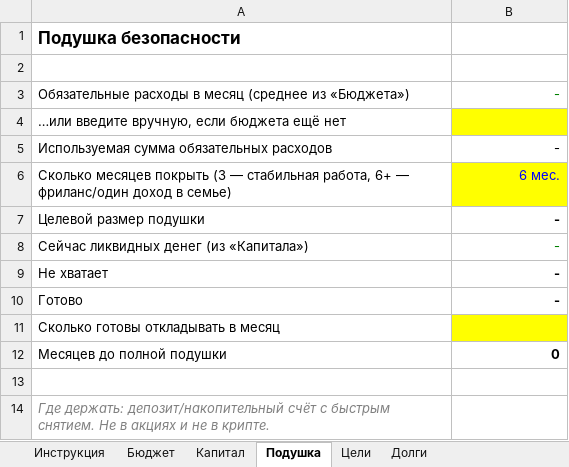
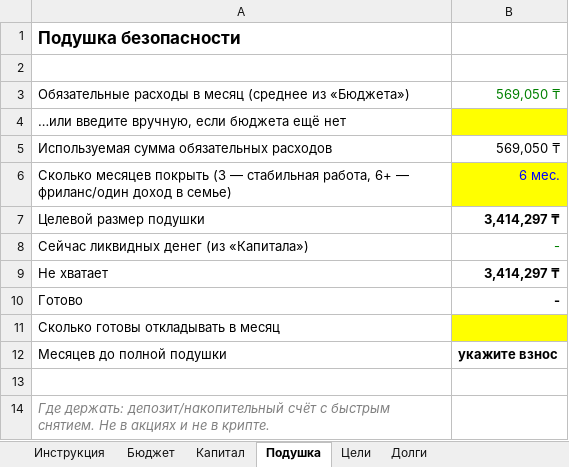
Before and after one commit to AlexandrTs7/1, an Excel workbook: finance/finance_plan.xlsx, sheet Подушка, drawn as a sheet; values as stored, in another font and other column widths than the file's, no borders; the diff names each change by its address in the sheet, - before the commit and + after, or states it on an @@ line.

```diff
--- a/finance/finance_plan.xlsx (sheet Подушка)
+++ b/finance/finance_plan.xlsx (sheet Подушка)
-B3: -
+B3: 569,050 ₸
-B5: -
+B5: 569,050 ₸
-B7: -
+B7: 3,414,297 ₸
-B9: -
+B9: 3,414,297 ₸
-B12: 0
+B12: укажите взнос
```
Also changed, not shown: sheet Бюджет.
